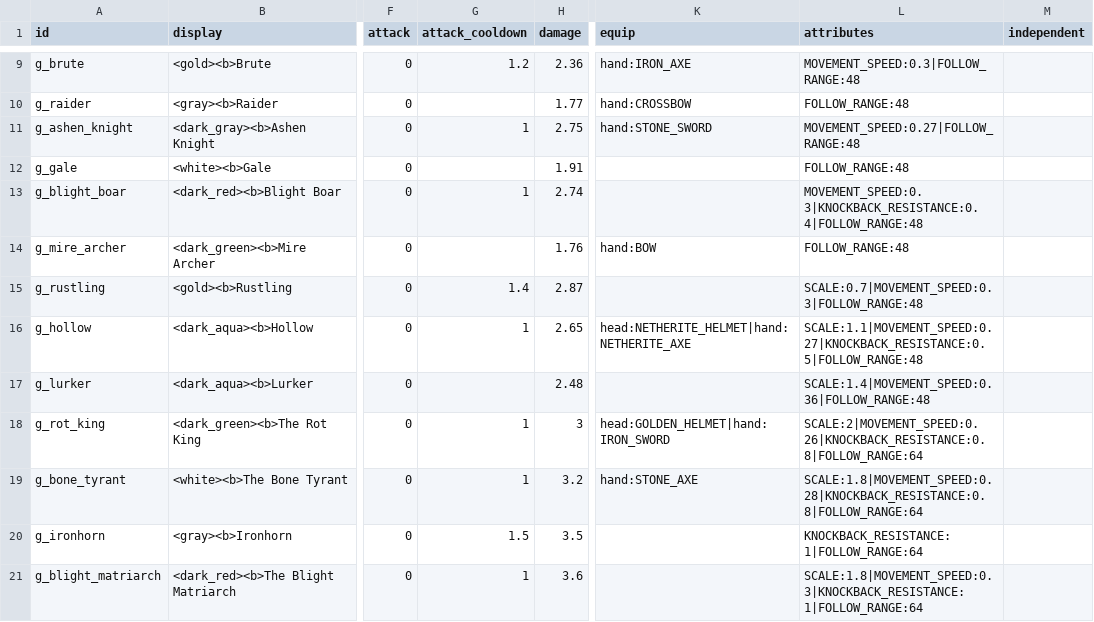
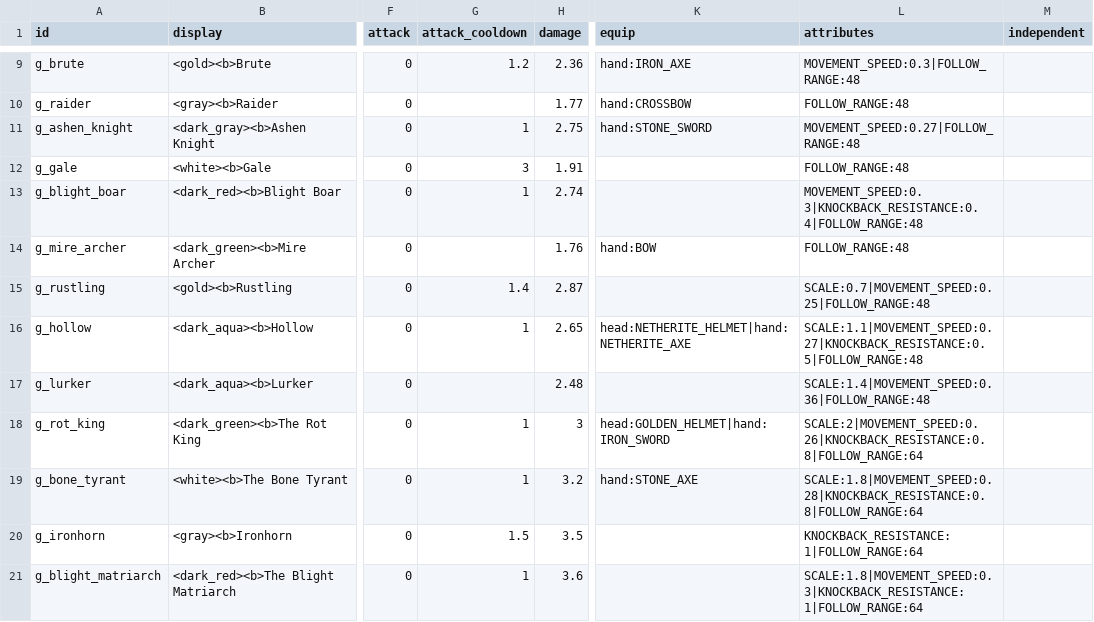
Before and after one commit to charky-p/aurora-plugin, a CSV file: scripts/data/gauntlet/mobs_gauntlet.csv, drawn as a sheet; only a part is shown, gaps mark what is left out; the diff names each change by its address in the sheet, - before the commit and + after, or states it on an @@ line.

Commit message:
[C] Gauntlet Tower (floors 41-49) nerfed: about 20% fewer mobs and at most 2 Gales a floor, Gales fire a wind charge every 3 seconds at most (a breeze's attack_cooldown now spaces its shots, not its hits), Rustlings at the vanilla golem's speed (0.25, was 0.3)

```diff
--- a/scripts/data/gauntlet/mobs_gauntlet.csv
+++ b/scripts/data/gauntlet/mobs_gauntlet.csv
-G12 (attack_cooldown): (empty)
+G12 (attack_cooldown): 3
-L15 (attributes): SCALE:0.7|MOVEMENT_SPEED:0.3|FOLLOW_RANGE:48
+L15 (attributes): SCALE:0.7|MOVEMENT_SPEED:0.25|FOLLOW_RANGE:48
```
Also changed, not shown: scripts/data/gauntlet/floors.csv, 4 other files.
